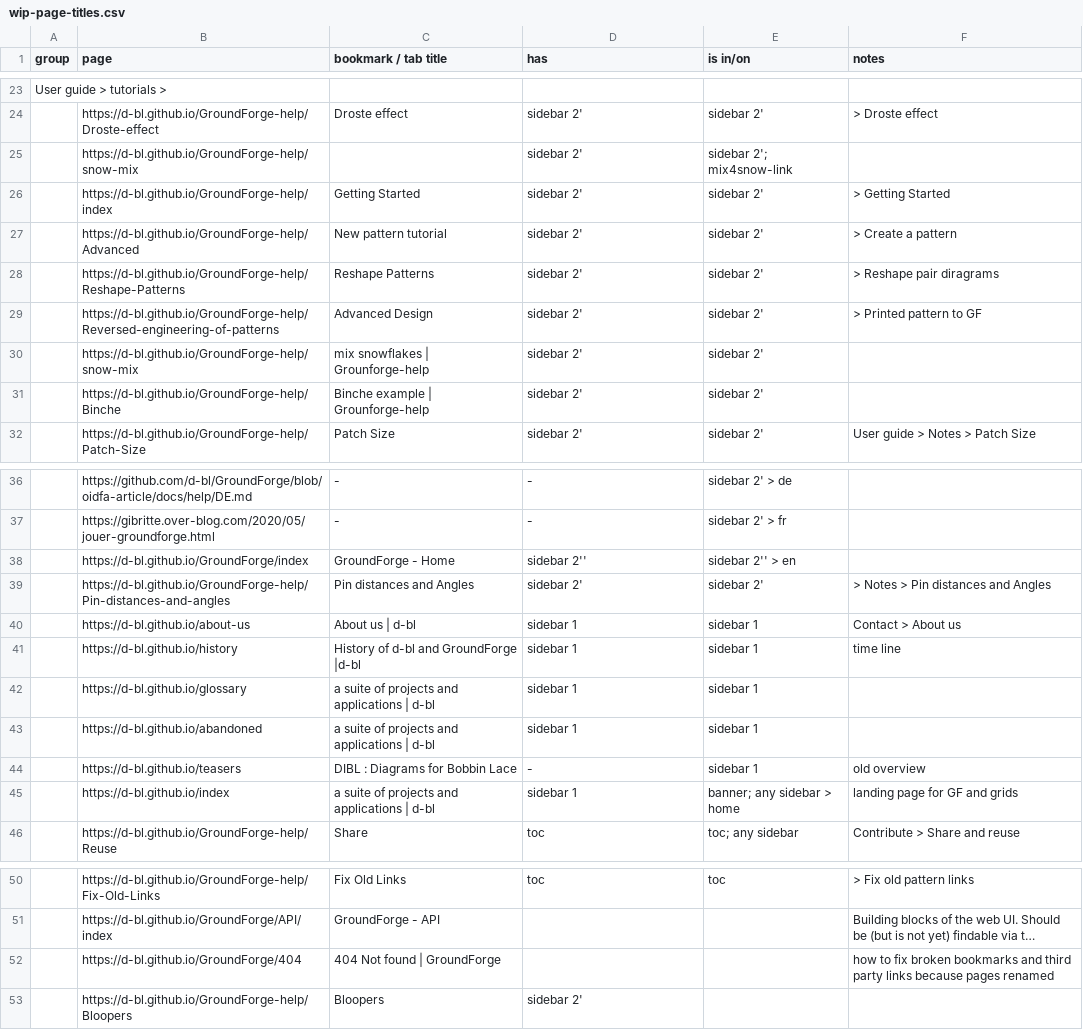
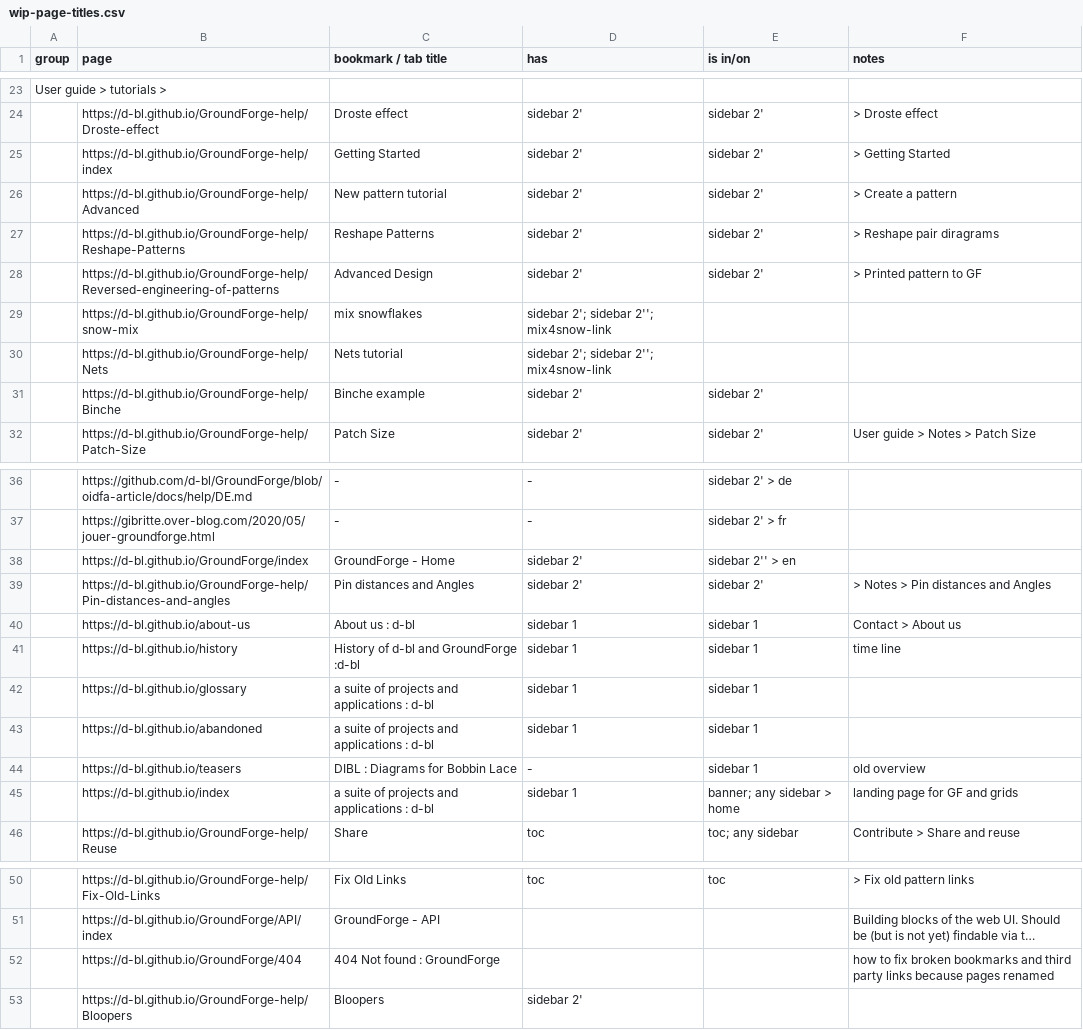
Before and after one commit to d-bl/GroundForge-help, a CSV file: wip-page-titles.csv, drawn as a sheet; only a part is shown, gaps mark what is left out; long unchanged cells end in …; removed rows and columns are numbered as before the commit, all else as after; the diff names each change by its address in the sheet, - before the commit and + after, or states it on an @@ line.

Commit message:
spreadsheet/navigation update

```diff
--- a/wip-page-titles.csv
+++ b/wip-page-titles.csv
-row 25:  | https://d-bl.github.io/GroundForge-help/snow-mix |  | sidebar 2' | sidebar 2'; mix4snow-link
-C29 (bookmark / tab title): mix snowflakes | Grounforge-help
+C29 (bookmark / tab title): mix snowflakes
-D29 (has): sidebar 2'
+D29 (has): sidebar 2'; sidebar 2''; mix4snow-link
-E29 (is in/on): sidebar 2'
+E29 (is in/on): (empty)
+row 30:  | https://d-bl.github.io/GroundForge-help/Nets | Nets tutorial | sidebar 2'; sidebar 2''; mix4snow-link
-C31 (bookmark / tab title): Binche example | Grounforge-help
+C31 (bookmark / tab title): Binche example
-D38 (has): sidebar 2''
+D38 (has): sidebar 2'
-C40 (bookmark / tab title): About us | d-bl
+C40 (bookmark / tab title): About us : d-bl
-C41 (bookmark / tab title): History of d-bl and GroundForge |d-bl
+C41 (bookmark / tab title): History of d-bl and GroundForge :d-bl
-C42:C43 (bookmark / tab title): a suite of projects and applications | d-bl
+C42:C43 (bookmark / tab title): a suite of projects and applications : d-bl
-C45 (bookmark / tab title): a suite of projects and applications | d-bl
+C45 (bookmark / tab title): a suite of projects and applications : d-bl
-C52 (bookmark / tab title): 404 Not found | GroundForge
+C52 (bookmark / tab title): 404 Not found : GroundForge
```
Also changed, not shown: 1 other file.
